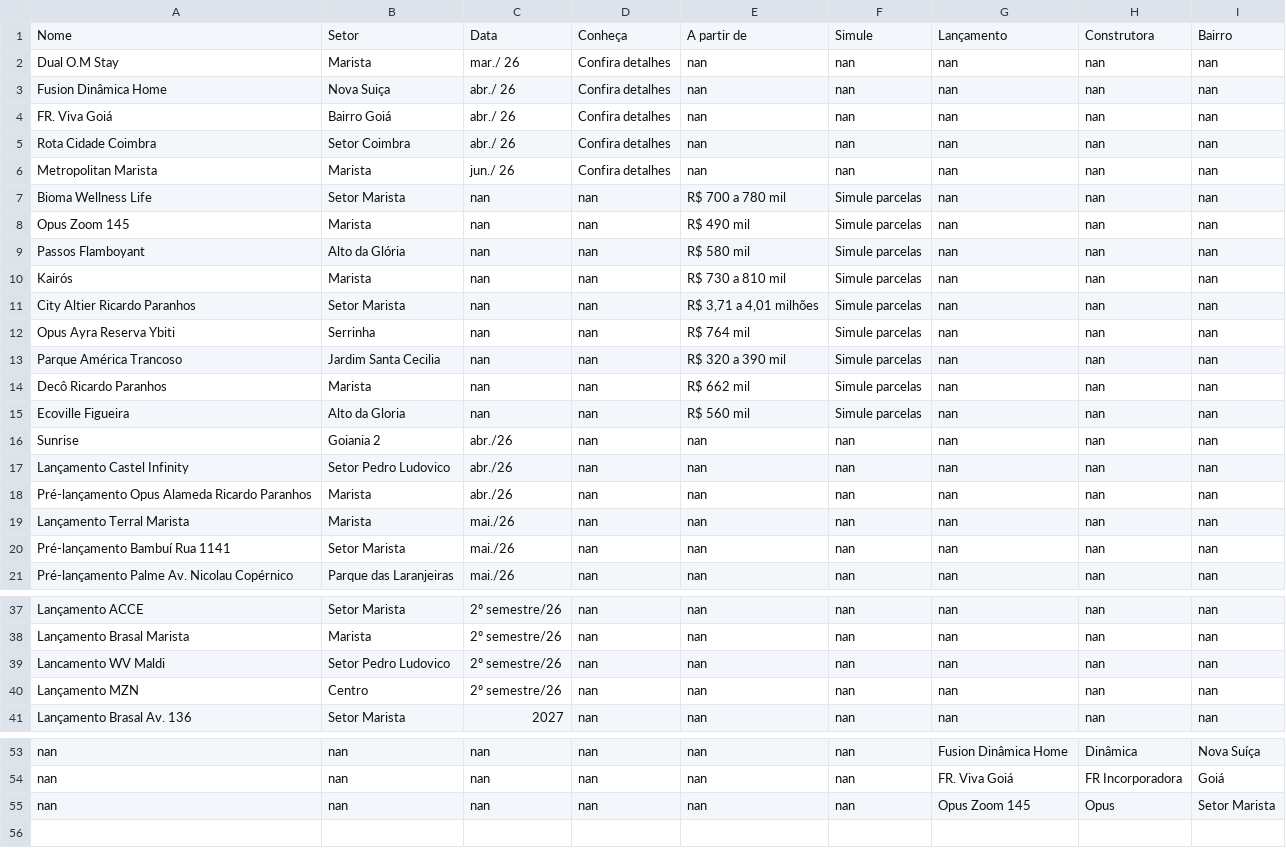
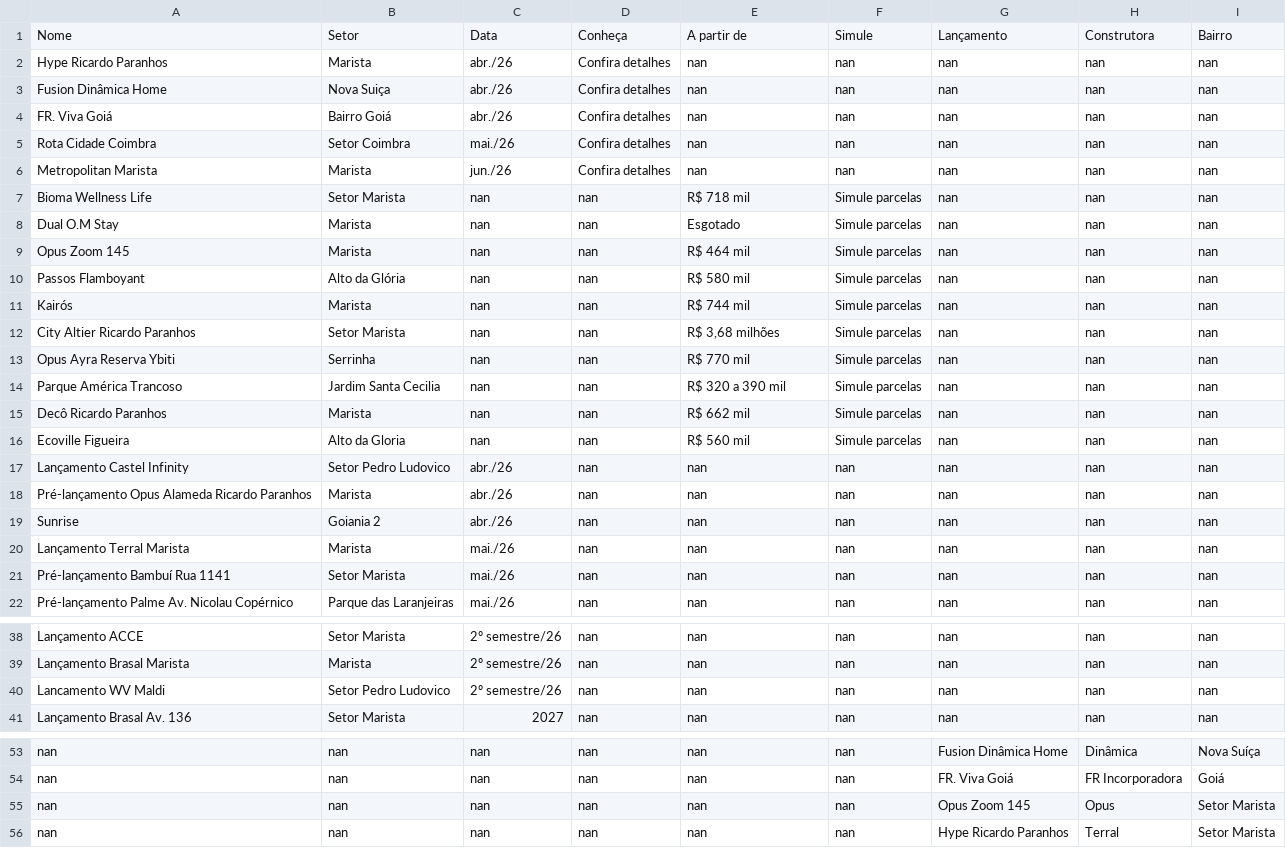
Before and after one commit to christiandemaioleitao/EBM_inteligencia_mercado, a CSV file: lancamentos.csv, drawn as a sheet; only a part is shown, gaps mark what is left out.

```diff
--- a/lancamentos.csv
+++ b/lancamentos.csv
@@ -1,13 +1,14 @@
 Nome,Setor,Data,Conheça,A partir de,Simule,Lançamento,Construtora,Bairro
-Dual O.M Stay,Marista,mar./ 26,Confira detalhes,nan,nan,nan,nan,nan
-Fusion Dinâmica Home,Nova Suiça,abr./ 26,Confira detalhes,nan,nan,nan,nan,nan
-FR. Viva Goiá,Bairro Goiá,abr./ 26,Confira detalhes,nan,nan,nan,nan,nan
-Rota Cidade Coimbra,Setor Coimbra,abr./ 26,Confira detalhes,nan,nan,nan,nan,nan
-Metropolitan Marista,Marista,jun./ 26,Confira detalhes,nan,nan,nan,nan,nan
-Bioma Wellness Life,Setor Marista,nan,nan,R$ 700 a 780 mil,Simule parcelas,nan,nan,nan
-Opus Zoom 145,Marista,nan,nan,R$ 490 mil,Simule parcelas,nan,nan,nan
+Hype Ricardo Paranhos,Marista,abr./26,Confira detalhes,nan,nan,nan,nan,nan
+Fusion Dinâmica Home,Nova Suiça,abr./26,Confira detalhes,nan,nan,nan,nan,nan
+FR. Viva Goiá,Bairro Goiá,abr./26,Confira detalhes,nan,nan,nan,nan,nan
+Rota Cidade Coimbra,Setor Coimbra,mai./26,Confira detalhes,nan,nan,nan,nan,nan
+Metropolitan Marista,Marista,jun./26,Confira detalhes,nan,nan,nan,nan,nan
+Bioma Wellness Life,Setor Marista,nan,nan,R$ 718 mil,Simule parcelas,nan,nan,nan
+Dual O.M Stay,Marista,nan,nan,Esgotado,Simule parcelas,nan,nan,nan
+Opus Zoom 145,Marista,nan,nan,R$ 464 mil,Simule parcelas,nan,nan,nan
 Passos Flamboyant,Alto da Glória,nan,nan,R$ 580 mil,Simule parcelas,nan,nan,nan
-Kairós,Marista,nan,nan,R$ 730 a 810 mil,Simule parcelas,nan,nan,nan
-City Altier Ricardo Paranhos,Setor Marista,nan,nan,"R$ 3,71 a 4,01 milhões",Simule parcelas,nan,nan,nan
-Opus Ayra Reserva Ybiti,Serrinha,nan,nan,R$ 764 mil,Simule parcelas,nan,nan,nan
+Kairós,Marista,nan,nan,R$ 744 mil,Simule parcelas,nan,nan,nan
+City Altier Ricardo Paranhos,Setor Marista,nan,nan,"R$ 3,68 milhões",Simule parcelas,nan,nan,nan
+Opus Ayra Reserva Ybiti,Serrinha,nan,nan,R$ 770 mil,Simule parcelas,nan,nan,nan
 Parque América Trancoso,Jardim Santa Cecilia,nan,nan,R$ 320 a 390 mil,Simule parcelas,nan,nan,nan
@@ -15,5 +16,5 @@ Decô Ricardo Paranhos,Marista,nan,nan,R$ 662 mil,Simule parcelas,nan,nan,nan
 Ecoville Figueira,Alto da Gloria,nan,nan,R$ 560 mil,Simule parcelas,nan,nan,nan
-Sunrise,Goiania 2,abr./26,nan,nan,nan,nan,nan,nan
 Lançamento Castel Infinity,Setor Pedro Ludovico,abr./26,nan,nan,nan,nan,nan,nan
 Pré-lançamento Opus Alameda Ricardo Paranhos,Marista,abr./26,nan,nan,nan,nan,nan,nan
+Sunrise,Goiania 2,abr./26,nan,nan,nan,nan,nan,nan
 Lançamento Terral Marista,Marista,mai./26,nan,nan,nan,nan,nan,nan
@@ -39,3 +40,2 @@ Lançamento Brasal Marista,Marista,2º semestre/26,nan,nan,nan,nan,nan,nan
 Lancamento WV Maldi,Setor Pedro Ludovico,2º semestre/26,nan,nan,nan,nan,nan,nan
-Lançamento MZN,Centro,2º semestre/26,nan,nan,nan,nan,nan,nan
 Lançamento Brasal Av. 136,Setor Marista,2027,nan,nan,nan,nan,nan,nan
@@ -55 +55,2 @@ nan,nan,nan,nan,nan,nan,FR. Viva Goiá,FR Incorporadora,Goiá
 nan,nan,nan,nan,nan,nan,Opus Zoom 145,Opus,Setor Marista
+nan,nan,nan,nan,nan,nan,Hype Ricardo Paranhos,Terral,Setor Marista
```
